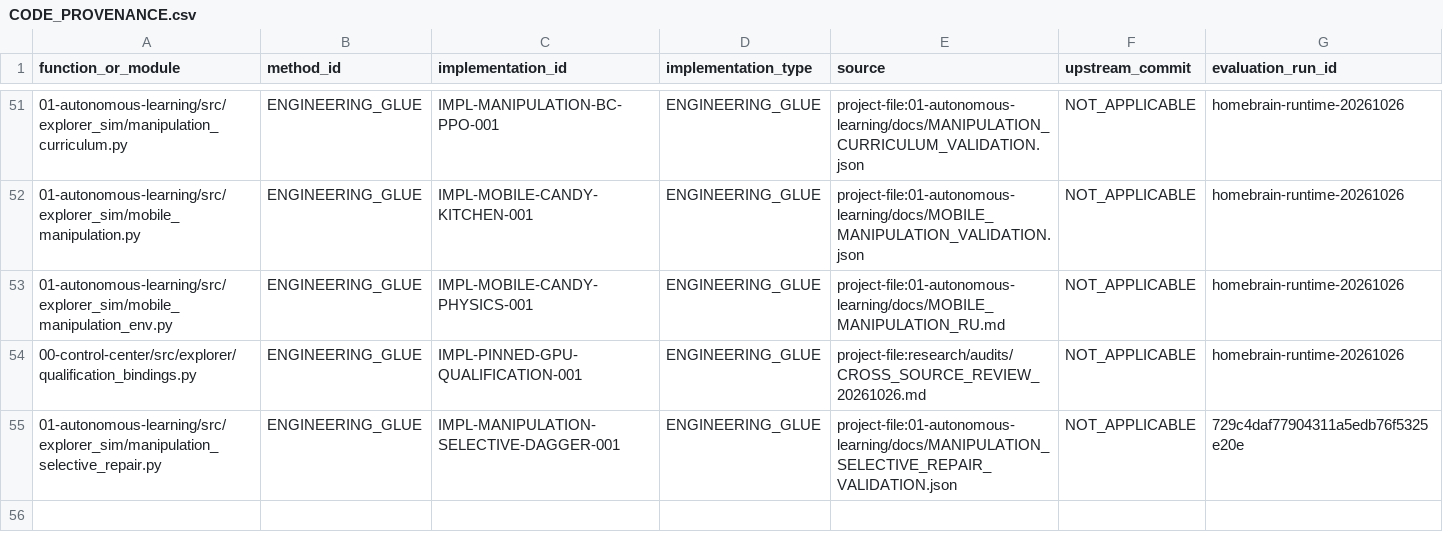
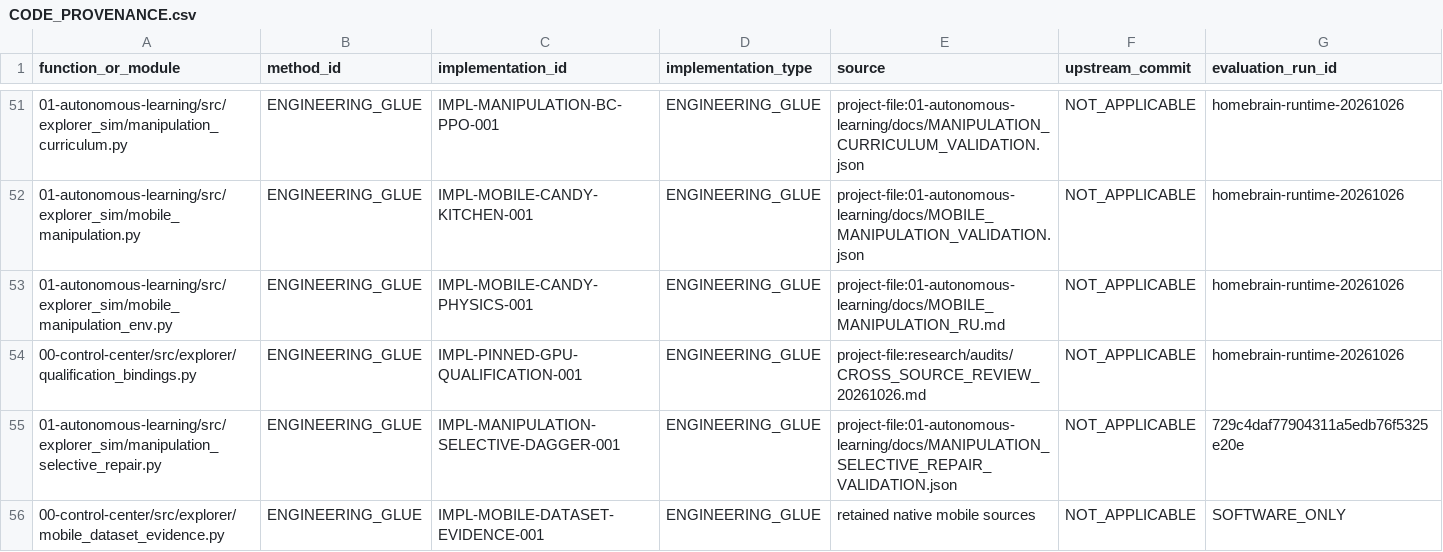
Before and after one commit to vladromenko/explorer-embodied-intelligence, a CSV file: research/methods/CODE_PROVENANCE.csv, drawn as a sheet; only a part is shown, gaps mark what is left out; the diff names each change by its address in the sheet, - before the commit and + after, or states it on an @@ line.

```diff
--- a/research/methods/CODE_PROVENANCE.csv
+++ b/research/methods/CODE_PROVENANCE.csv
+row 56: 00-control-center/src/explorer/mobile_dataset_evidence.py | ENGINEERING_GLUE | IMPL-MOBILE-DATASET-EVIDENCE-001 | ENGINEERING_GLUE | retained native mobile sources | NOT_APPLICABLE | SOFTWARE_ONLY
```
Also changed, not shown: 7 other files.
